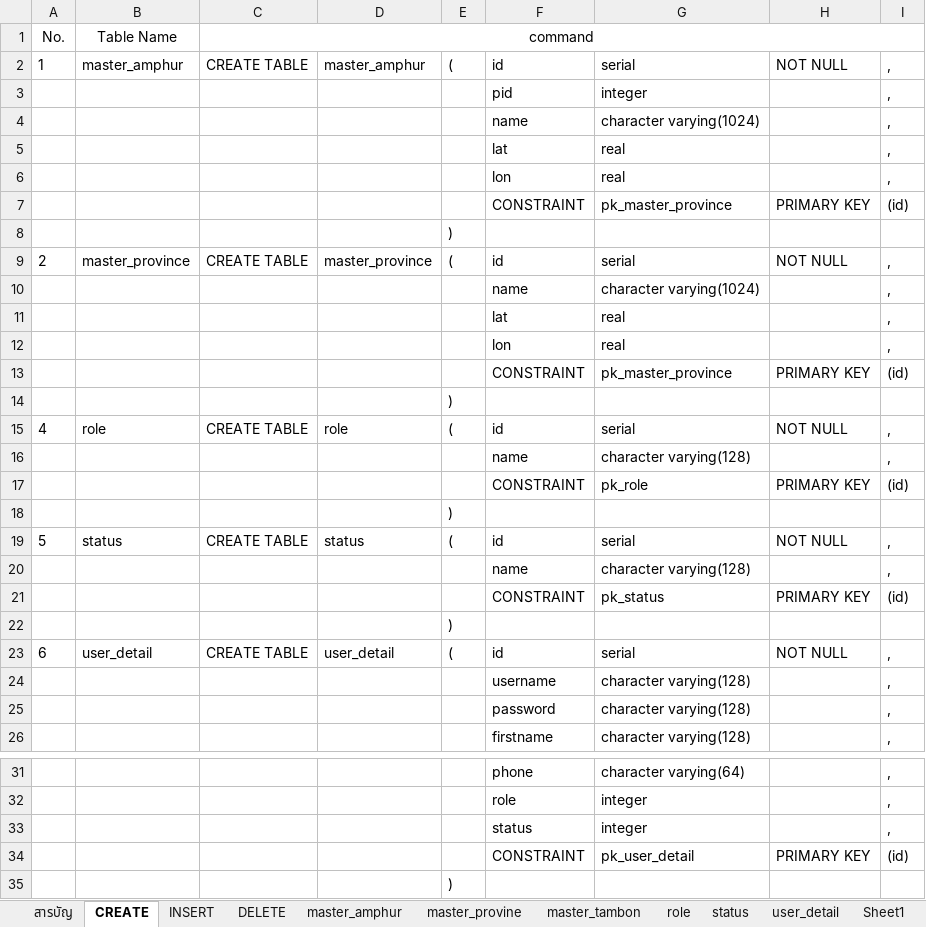
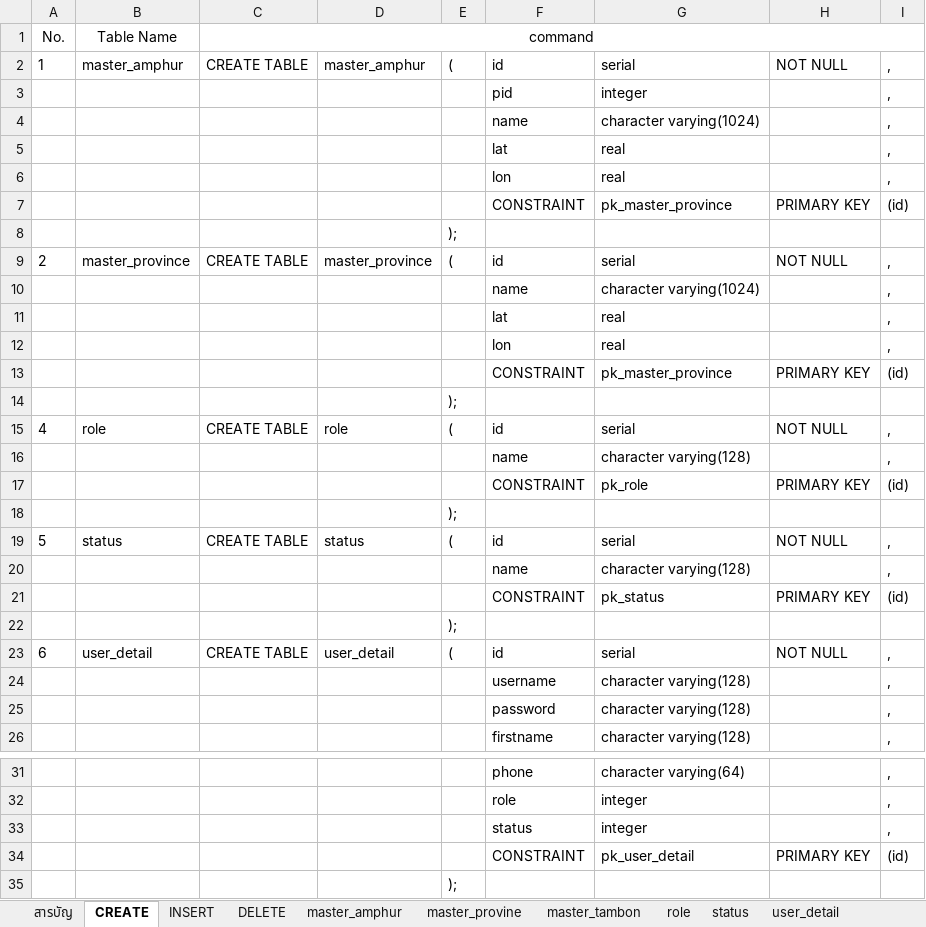
Before and after one commit to metismode/ITM_Distance, an Excel workbook: Database/db-itm.xlsx, sheet CREATE, drawn as a sheet; only a part is shown, gaps mark what is left out; values as stored, in another font and other column widths than the file's, no borders; the diff names each change by its address in the sheet, - before the commit and + after, or states it on an @@ line.

```diff
--- a/Database/db-itm.xlsx (sheet CREATE)
+++ b/Database/db-itm.xlsx (sheet CREATE)
-sheet tab: Sheet1
-E8: )
+E8: );
-E14: )
+E14: );
-E18: )
+E18: );
-E22: )
+E22: );
-E35: )
+E35: );
```
